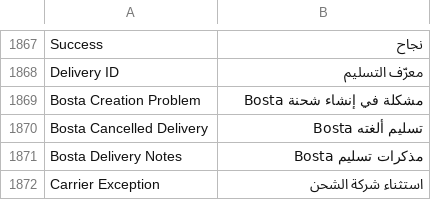
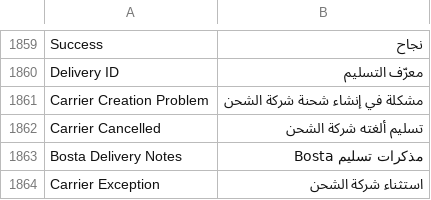
Before and after one commit to MohamedAmirr/tamwenat-el-zekrayat, a CSV file: apps/marketplace_integrations/marketplace_integrations/translations/ar.csv, drawn as a sheet; only a part is shown, gaps mark what is left out; the diff covers the shown part only.

```diff
--- a/apps/marketplace_integrations/marketplace_integrations/translations/ar.csv
+++ b/apps/marketplace_integrations/marketplace_integrations/translations/ar.csv
@@ -1868,4 +1860,4 @@ Success,نجاح
 Delivery ID,معرّف التسليم
-Bosta Creation Problem,مشكلة في إنشاء شحنة Bosta
-Bosta Cancelled Delivery,تسليم ألغته Bosta
+Carrier Creation Problem,مشكلة في إنشاء شحنة شركة الشحن
+Carrier Cancelled,تسليم ألغته شركة الشحن
 Bosta Delivery Notes,مذكرات تسليم Bosta
```
Also changed, not shown: 18 added rows, 18 removed rows and 6 edited cells elsewhere in this file, 24 other files.
